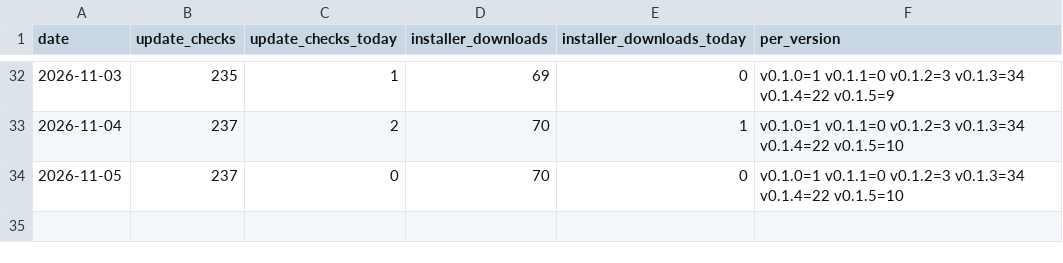
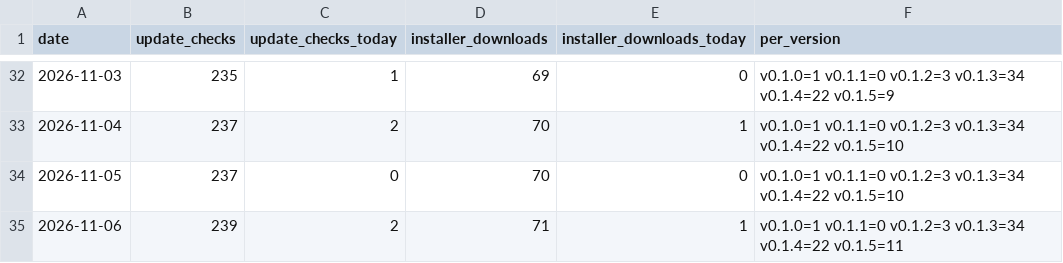
Before and after one commit to quph4/tenvy-releases, a CSV file: stats/downloads.csv, drawn as a sheet; only a part is shown, gaps mark what is left out.

```diff
--- a/stats/downloads.csv
+++ b/stats/downloads.csv
@@ -34 +34,2 @@ date,update_checks,update_checks_today,installer_downloads,installer_downloads_t
 2026-11-05,237,0,70,0,v0.1.0=1 v0.1.1=0 v0.1.2=3 v0.1.3=34 v0.1.4=22 v0.1.5=10
+2026-11-06,239,2,71,1,v0.1.0=1 v0.1.1=0 v0.1.2=3 v0.1.3=34 v0.1.4=22 v0.1.5=11
```
